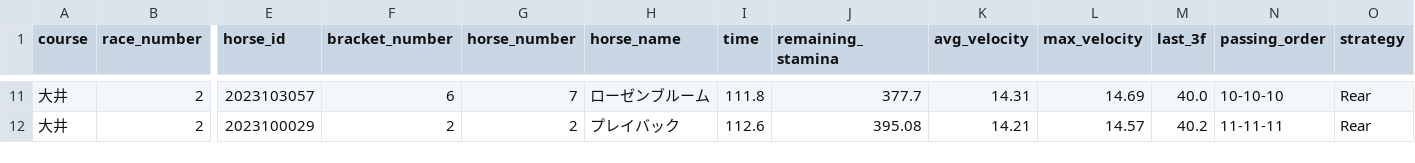
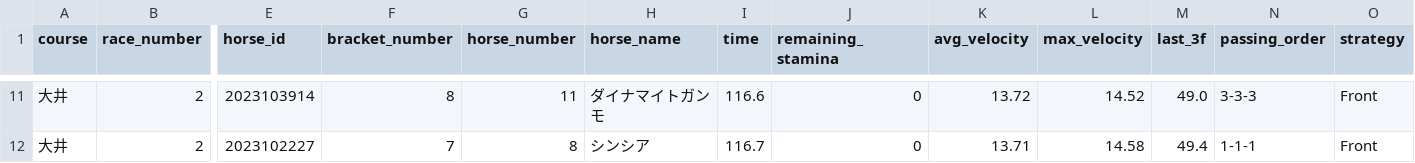
Before and after one commit to My-Game-Manage/NKSimulator, a CSV file: results/simulation_20260325.csv, drawn as a sheet; only a part is shown, gaps mark what is left out; the diff covers the shown part only; the diff names each change by its address in the sheet, - before the commit and + after, or states it on an @@ line.

```diff
--- a/results/simulation_20260325.csv
+++ b/results/simulation_20260325.csv
-E11 (horse_id): 2023103057
+E11 (horse_id): 2023103914
-F11 (bracket_number): 6
+F11 (bracket_number): 8
-G11 (horse_number): 7
+G11 (horse_number): 11
-H11 (horse_name): ローゼンブルーム
+H11 (horse_name): ダイナマイトガンモ
-I11 (time): 111.8
+I11 (time): 116.6
-J11 (remaining_stamina): 377.7
+J11 (remaining_stamina): 0
-K11 (avg_velocity): 14.31
+K11 (avg_velocity): 13.72
-L11 (max_velocity): 14.69
+L11 (max_velocity): 14.52
-M11 (last_3f): 40.0
+M11 (last_3f): 49.0
-N11 (passing_order): 10-10-10
+N11 (passing_order): 3-3-3
-O11:O12 (strategy): Rear
+O11:O12 (strategy): Front
-E12 (horse_id): 2023100029
+E12 (horse_id): 2023102227
-F12 (bracket_number): 2
+F12 (bracket_number): 7
-G12 (horse_number): 2
+G12 (horse_number): 8
-H12 (horse_name): プレイバック
+H12 (horse_name): シンシア
-I12 (time): 112.6
+I12 (time): 116.7
-J12 (remaining_stamina): 395.08
+J12 (remaining_stamina): 0
-K12 (avg_velocity): 14.21
+K12 (avg_velocity): 13.71
-L12 (max_velocity): 14.57
+L12 (max_velocity): 14.58
-M12 (last_3f): 40.2
+M12 (last_3f): 49.4
-N12 (passing_order): 11-11-11
+N12 (passing_order): 1-1-1
```
Also changed, not shown: 2 added rows, 2 removed rows and 58 edited cells elsewhere in this file.
